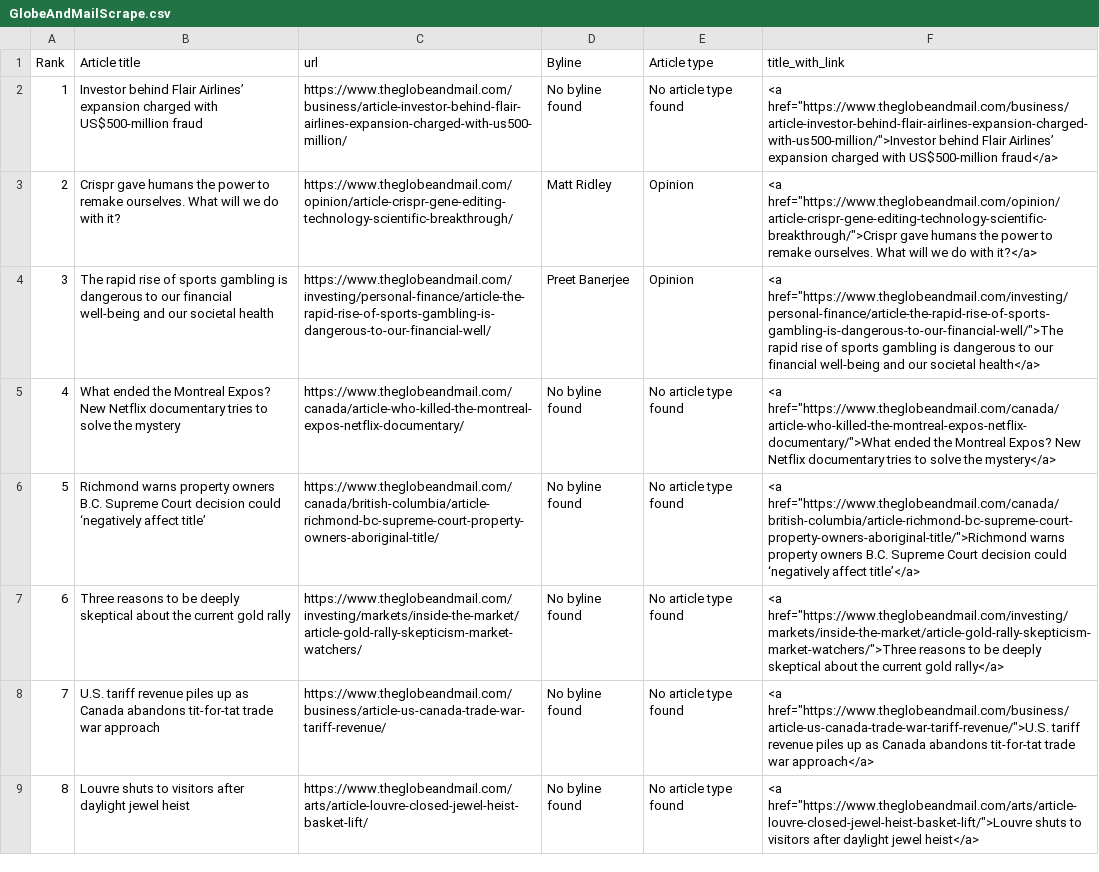
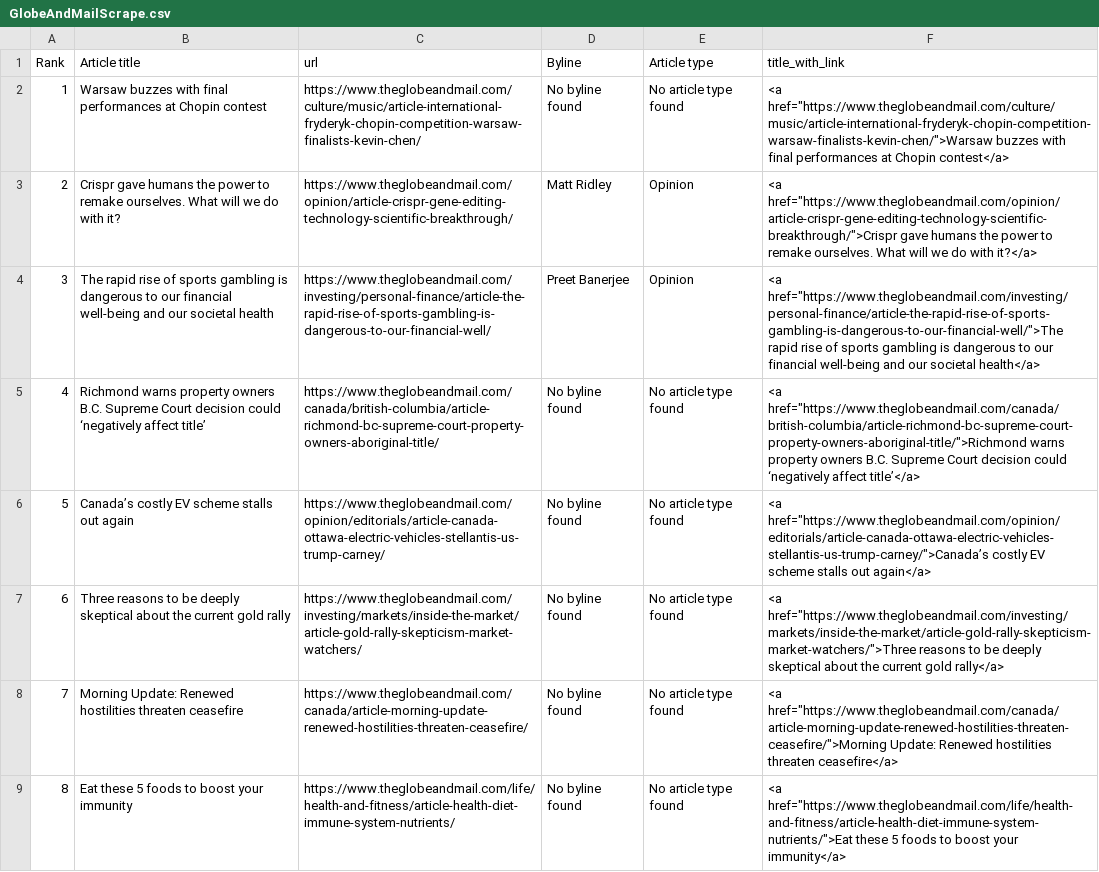
Before and after one commit to caoramckenna/canada-news-trending-stories, a CSV file: GlobeAndMailScrape.csv, drawn as a sheet.

```diff
--- a/GlobeAndMailScrape.csv
+++ b/GlobeAndMailScrape.csv
@@ -1,9 +1,9 @@
 Rank,Article title,url,Byline,Article type,title_with_link
-1,Investor behind Flair Airlines’ expansion charged with US$500-million fraud,https://www.theglobeandmail.com/business/article-investor-behind-flair-airlines-expansion-charged-with-us500-million/,No byline found,No article type found,"<a href=""https://www.theglobeandmail.com/business/article-investor-behind-flair-airlines-expansion-charged-with-us500-million/"">Investor behind Flair Airlines’ expansion charged with US$500-million fraud</a>"
+1,Warsaw buzzes with final performances at Chopin contest,https://www.theglobeandmail.com/culture/music/article-international-fryderyk-chopin-competition-warsaw-finalists-kevin-chen/,No byline found,No article type found,"<a href=""https://www.theglobeandmail.com/culture/music/article-international-fryderyk-chopin-competition-warsaw-finalists-kevin-chen/"">Warsaw buzzes with final performances at Chopin contest</a>"
 2,Crispr gave humans the power to remake ourselves. What will we do with it?,https://www.theglobeandmail.com/opinion/article-crispr-gene-editing-technology-scientific-breakthrough/,Matt Ridley,Opinion,"<a href=""https://www.theglobeandmail.com/opinion/article-crispr-gene-editing-technology-scientific-breakthrough/"">Crispr gave humans the power to remake ourselves. What will we do with it?</a>"
 3,The rapid rise of sports gambling is dangerous to our financial well-being and our societal health,https://www.theglobeandmail.com/investing/personal-finance/article-the-rapid-rise-of-sports-gambling-is-dangerous-to-our-financial-well/,Preet Banerjee,Opinion,"<a href=""https://www.theglobeandmail.com/investing/personal-finance/article-the-rapid-rise-of-sports-gambling-is-dangerous-to-our-financial-well/"">The rapid rise of sports gambling is dangerous to our financial well-being and our societal health</a>"
-4,What ended the Montreal Expos? New Netflix documentary tries to solve the mystery,https://www.theglobeandmail.com/canada/article-who-killed-the-montreal-expos-netflix-documentary/,No byline found,No article type found,"<a href=""https://www.theglobeandmail.com/canada/article-who-killed-the-montreal-expos-netflix-documentary/"">What ended the Montreal Expos? New Netflix documentary tries to solve the mystery</a>"
-5,Richmond warns property owners B.C. Supreme Court decision could ‘negatively affect title’,https://www.theglobeandmail.com/canada/british-columbia/article-richmond-bc-supreme-court-property-owners-aboriginal-title/,No byline found,No article type found,"<a href=""https://www.theglobeandmail.com/canada/british-columbia/article-richmond-bc-supreme-court-property-owners-aboriginal-title/"">Richmond warns property owners B.C. Supreme Court decision could ‘negatively affect title’</a>"
+4,Richmond warns property owners B.C. Supreme Court decision could ‘negatively affect title’,https://www.theglobeandmail.com/canada/british-columbia/article-richmond-bc-supreme-court-property-owners-aboriginal-title/,No byline found,No article type found,"<a href=""https://www.theglobeandmail.com/canada/british-columbia/article-richmond-bc-supreme-court-property-owners-aboriginal-title/"">Richmond warns property owners B.C. Supreme Court decision could ‘negatively affect title’</a>"
+5,Canada’s costly EV scheme stalls out again,https://www.theglobeandmail.com/opinion/editorials/article-canada-ottawa-electric-vehicles-stellantis-us-trump-carney/,No byline found,No article type found,"<a href=""https://www.theglobeandmail.com/opinion/editorials/article-canada-ottawa-electric-vehicles-stellantis-us-trump-carney/"">Canada’s costly EV scheme stalls out again</a>"
 6,Three reasons to be deeply skeptical about the current gold rally,https://www.theglobeandmail.com/investing/markets/inside-the-market/article-gold-rally-skepticism-market-watchers/,No byline found,No article type found,"<a href=""https://www.theglobeandmail.com/investing/markets/inside-the-market/article-gold-rally-skepticism-market-watchers/"">Three reasons to be deeply skeptical about the current gold rally</a>"
-7,U.S. tariff revenue piles up as Canada abandons tit-for-tat trade war approach,https://www.theglobeandmail.com/business/article-us-canada-trade-war-tariff-revenue/,No byline found,No article type found,"<a href=""https://www.theglobeandmail.com/business/article-us-canada-trade-war-tariff-revenue/"">U.S. tariff revenue piles up as Canada abandons tit-for-tat trade war approach</a>"
-8,Louvre shuts to visitors after daylight jewel heist,https://www.theglobeandmail.com/arts/article-louvre-closed-jewel-heist-basket-lift/,No byline found,No article type found,"<a href=""https://www.theglobeandmail.com/arts/article-louvre-closed-jewel-heist-basket-lift/"">Louvre shuts to visitors after daylight jewel heist</a>"
+7,Morning Update: Renewed hostilities threaten ceasefire,https://www.theglobeandmail.com/canada/article-morning-update-renewed-hostilities-threaten-ceasefire/,No byline found,No article type found,"<a href=""https://www.theglobeandmail.com/canada/article-morning-update-renewed-hostilities-threaten-ceasefire/"">Morning Update: Renewed hostilities threaten ceasefire</a>"
+8,Eat these 5 foods to boost your immunity,https://www.theglobeandmail.com/life/health-and-fitness/article-health-diet-immune-system-nutrients/,No byline found,No article type found,"<a href=""https://www.theglobeandmail.com/life/health-and-fitness/article-health-diet-immune-system-nutrients/"">Eat these 5 foods to boost your immunity</a>"
```
Also changed, not shown: CTVScrape.csv, NationalPostScrape.csv, 4 other files.
